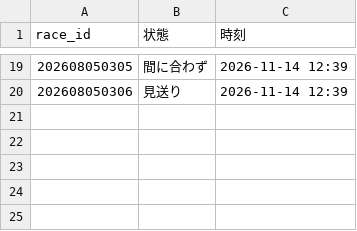
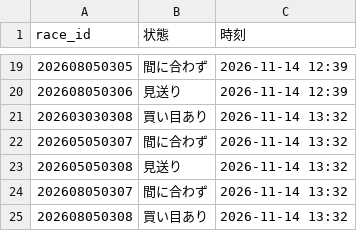
Before and after one commit to ojplmokn-rgb/keiba-auto, a CSV file: data/state/done_20261114.csv, drawn as a sheet; only a part is shown, gaps mark what is left out.

```diff
--- a/data/state/done_20261114.csv
+++ b/data/state/done_20261114.csv
@@ -20 +20,6 @@
 202608050306,見送り,2026-11-14 12:39
+202603030308,買い目あり,2026-11-14 13:32
+202605050307,間に合わず,2026-11-14 13:32
+202605050308,見送り,2026-11-14 13:32
+202608050307,間に合わず,2026-11-14 13:32
+202608050308,買い目あり,2026-11-14 13:32
```
Also changed, not shown: data/keiba_history/s5_tool/all_log.csv, 1 other file.
